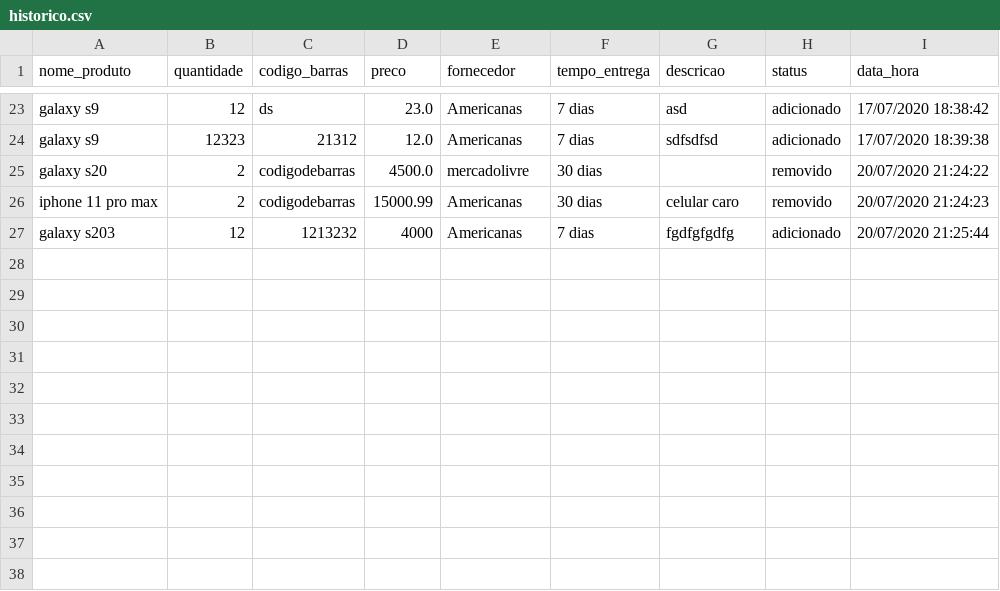
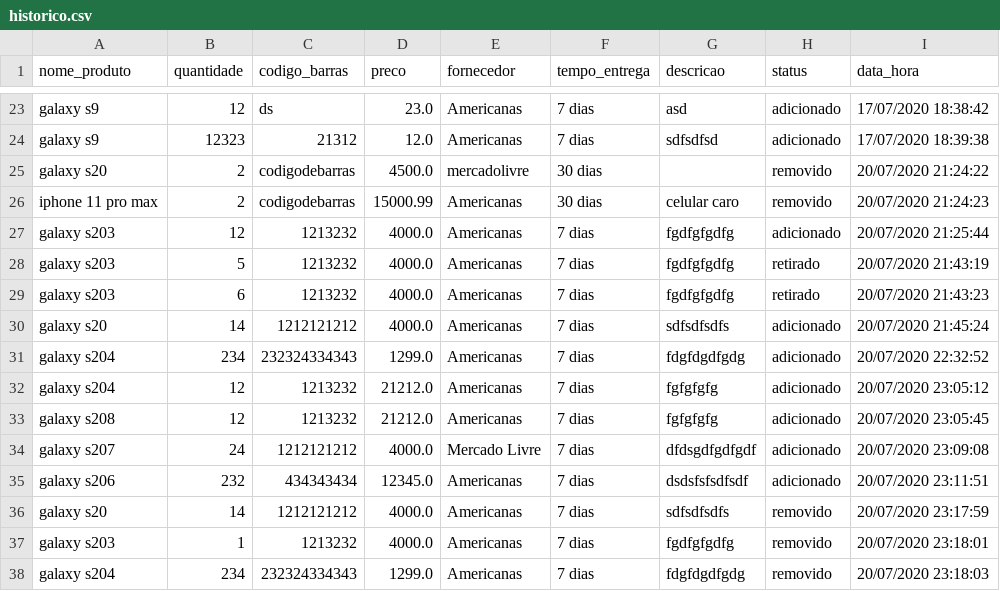
Before and after one commit to iranbrg/mi-controla, a CSV file: backend/static/pd/historico.csv, drawn as a sheet; only a part is shown, gaps mark what is left out.

```diff
--- a/backend/static/pd/historico.csv
+++ b/backend/static/pd/historico.csv
@@ -26,2 +26,13 @@ galaxy s20,2,codigodebarras,4500.0,mercadolivre,30 dias, ,removido,20/07/2020 21
 iphone 11 pro max,2,codigodebarras,15000.99,Americanas,30 dias, celular caro,removido,20/07/2020 21:24:23
-galaxy s203,12,1213232,4000,Americanas,7 dias, fgdfgfgdfg,adicionado,20/07/2020 21:25:44
+galaxy s203,12,1213232,4000.0,Americanas,7 dias, fgdfgfgdfg,adicionado,20/07/2020 21:25:44
+galaxy s203,5,1213232,4000.0,Americanas,7 dias, fgdfgfgdfg,retirado,20/07/2020 21:43:19
+galaxy s203,6,1213232,4000.0,Americanas,7 dias, fgdfgfgdfg,retirado,20/07/2020 21:43:23
+galaxy s20,14,1212121212,4000.0,Americanas,7 dias, sdfsdfsdfs,adicionado,20/07/2020 21:45:24
+galaxy s204,234,232324334343,1299.0,Americanas,7 dias, fdgfdgdfgdg,adicionado,20/07/2020 22:32:52
+galaxy s204,12,1213232,21212.0,Americanas,7 dias, fgfgfgfg,adicionado,20/07/2020 23:05:12
+galaxy s208,12,1213232,21212.0,Americanas,7 dias, fgfgfgfg,adicionado,20/07/2020 23:05:45
+galaxy s207,24,1212121212,4000.0,Mercado Livre,7 dias, dfdsgdfgdfgdf,adicionado,20/07/2020 23:09:08
+galaxy s206,232,434343434,12345.0,Americanas,7 dias, dsdsfsfsdfsdf,adicionado,20/07/2020 23:11:51
+galaxy s20,14,1212121212,4000.0,Americanas,7 dias, sdfsdfsdfs,removido,20/07/2020 23:17:59
+galaxy s203,1,1213232,4000.0,Americanas,7 dias, fgdfgfgdfg,removido,20/07/2020 23:18:01
+galaxy s204,234,232324334343,1299.0,Americanas,7 dias, fdgfdgdfgdg,removido,20/07/2020 23:18:03
```
Also changed, not shown: 11 other files.
